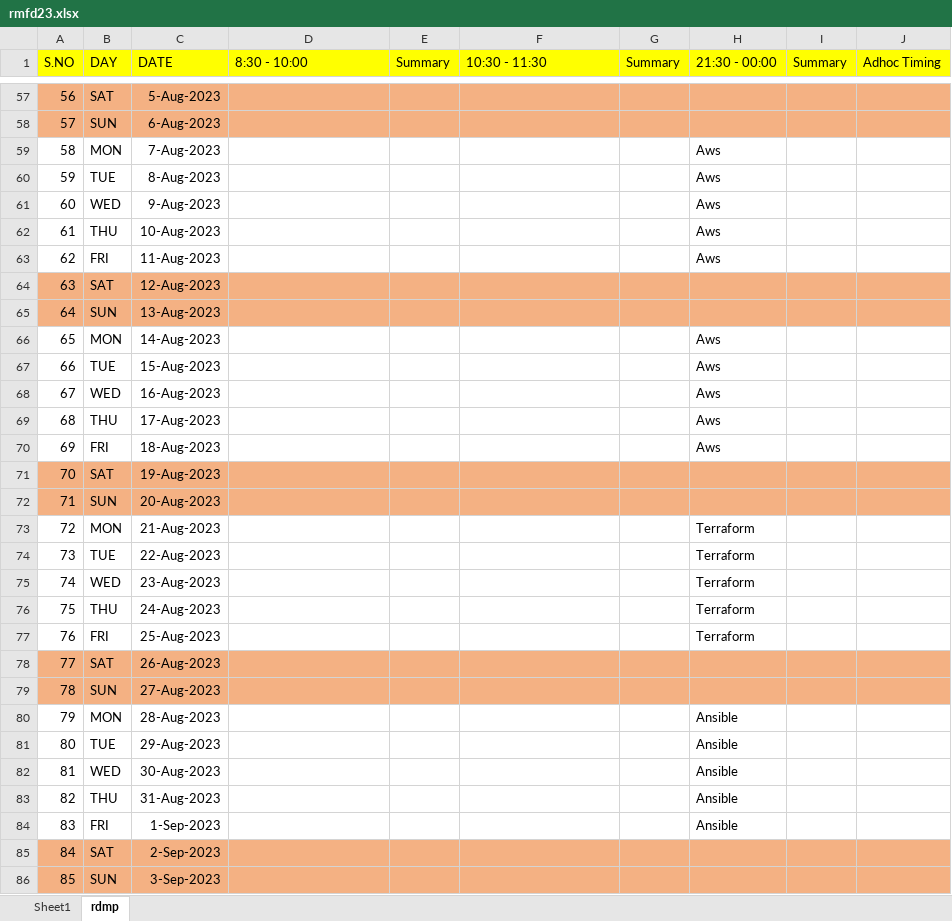
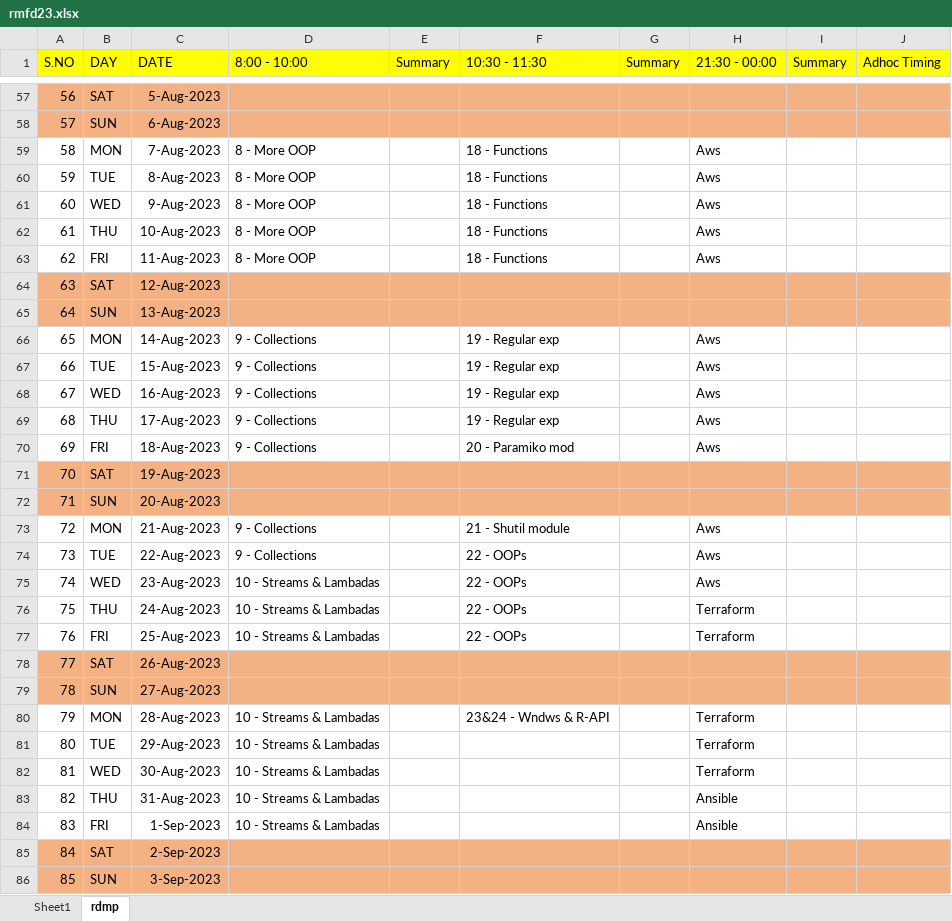
Before and after one commit to sskr365/DLP, an Excel workbook: rmfd23.xlsx, sheet rdmp, drawn as a sheet; only a part is shown, gaps mark what is left out; values as stored, in another font and other column widths than the file's, no borders; the diff covers the shown part only; the diff names each change by its address in the sheet, - before the commit and + after, or states it on an @@ line.

```diff
--- a/rmfd23.xlsx (sheet rdmp)
+++ b/rmfd23.xlsx (sheet rdmp)
-D1: 8:30 - 10:00
+D1: 8:00 - 10:00
-D59:D63 (8:00 - 10:00): (empty)
+D59:D63 (8:00 - 10:00): 8 - More OOP
-F59:F63 (10:30 - 11:30): (empty)
+F59:F63 (10:30 - 11:30): 18 - Functions
-D66:D70 (8:00 - 10:00): (empty)
+D66:D70 (8:00 - 10:00): 9 - Collections
-F66:F69 (10:30 - 11:30): (empty)
+F66:F69 (10:30 - 11:30): 19 - Regular exp
-F70 (10:30 - 11:30): (empty)
+F70 (10:30 - 11:30): 20 - Paramiko mod
-D73:D74 (8:00 - 10:00): (empty)
+D73:D74 (8:00 - 10:00): 9 - Collections
-F73 (10:30 - 11:30): (empty)
+F73 (10:30 - 11:30): 21 - Shutil module
-H73:H75 (21:30 - 00:00): Terraform
+H73:H75 (21:30 - 00:00): Aws
-F74:F77 (10:30 - 11:30): (empty)
+F74:F77 (10:30 - 11:30): 22 - OOPs
-D75:D77 (8:00 - 10:00): (empty)
+D75:D77 (8:00 - 10:00): 10 - Streams & Lambadas
-D80:D84 (8:00 - 10:00): (empty)
+D80:D84 (8:00 - 10:00): 10 - Streams & Lambadas
-F80 (10:30 - 11:30): (empty)
+F80 (10:30 - 11:30): 23&24 - Wndws & R-API
-H80:H82 (21:30 - 00:00): Ansible
+H80:H82 (21:30 - 00:00): Terraform
```
Also changed, not shown: 7 added rows, 152 edited cells and cell formats elsewhere in this sheet, 12 other files.
